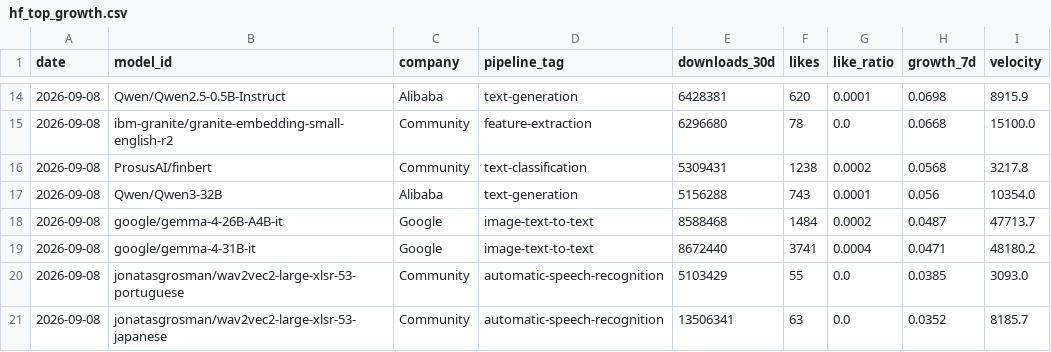
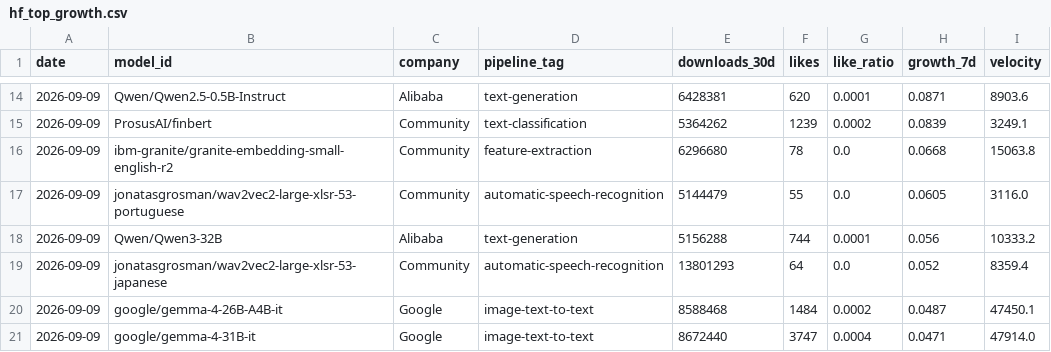
Before and after one commit to AlexLS8888/AI-Dashboard-public, a CSV file: dashboard/data/hf_top_growth.csv, drawn as a sheet; only a part is shown, gaps mark what is left out; the diff covers the shown part only.

```diff
--- a/dashboard/data/hf_top_growth.csv
+++ b/dashboard/data/hf_top_growth.csv
@@ -14,8 +14,8 @@ date,model_id,company,pipeline_tag,downloads_30d,likes,like_ratio,growth_7d,velo
-2026-09-08,Qwen/Qwen2.5-0.5B-Instruct,Alibaba,text-generation,6428381,620,0.0001,0.0698,8915.9
-2026-09-08,ibm-granite/granite-embedding-small-english-r2,Community,feature-extraction,6296680,78,0.0,0.0668,15100.0
-2026-09-08,ProsusAI/finbert,Community,text-classification,5309431,1238,0.0002,0.0568,3217.8
-2026-09-08,Qwen/Qwen3-32B,Alibaba,text-generation,5156288,743,0.0001,0.056,10354.0
-2026-09-08,google/gemma-4-26B-A4B-it,Google,image-text-to-text,8588468,1484,0.0002,0.0487,47713.7
-2026-09-08,google/gemma-4-31B-it,Google,image-text-to-text,8672440,3741,0.0004,0.0471,48180.2
-2026-09-08,jonatasgrosman/wav2vec2-large-xlsr-53-portuguese,Community,automatic-speech-recognition,5103429,55,0.0,0.0385,3093.0
-2026-09-08,jonatasgrosman/wav2vec2-large-xlsr-53-japanese,Community,automatic-speech-recognition,13506341,63,0.0,0.0352,8185.7
+2026-09-09,Qwen/Qwen2.5-0.5B-Instruct,Alibaba,text-generation,6428381,620,0.0001,0.0871,8903.6
+2026-09-09,ProsusAI/finbert,Community,text-classification,5364262,1239,0.0002,0.0839,3249.1
+2026-09-09,ibm-granite/granite-embedding-small-english-r2,Community,feature-extraction,6296680,78,0.0,0.0668,15063.8
+2026-09-09,jonatasgrosman/wav2vec2-large-xlsr-53-portuguese,Community,automatic-speech-recognition,5144479,55,0.0,0.0605,3116.0
+2026-09-09,Qwen/Qwen3-32B,Alibaba,text-generation,5156288,744,0.0001,0.056,10333.2
+2026-09-09,jonatasgrosman/wav2vec2-large-xlsr-53-japanese,Community,automatic-speech-recognition,13801293,64,0.0,0.052,8359.4
+2026-09-09,google/gemma-4-26B-A4B-it,Google,image-text-to-text,8588468,1484,0.0002,0.0487,47450.1
+2026-09-09,google/gemma-4-31B-it,Google,image-text-to-text,8672440,3747,0.0004,0.0471,47914.0
```
Also changed, not shown: 1 added row, 1 removed row and 38 edited cells elsewhere in this file, dashboard/data/hf_company_share.csv, dashboard/data/hf_models_latest.csv, 3 other files.
